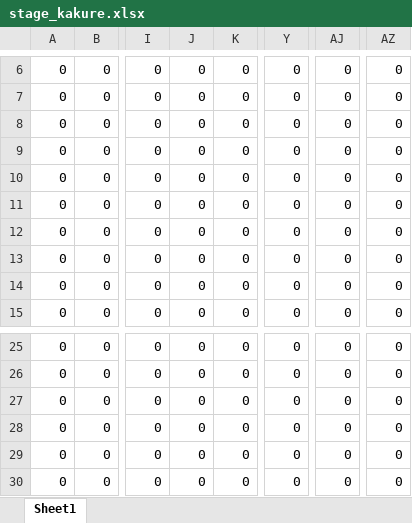
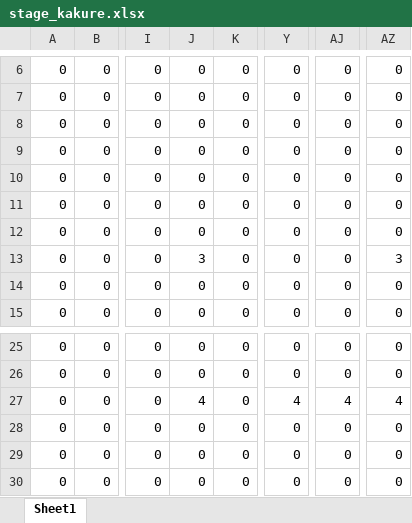
Before and after one commit to mori08/GameBattle, an Excel workbook: GameBattle/GameBattle/Asset/Data/stage_kakure.xlsx, sheet Sheet1, drawn as a sheet; only a part is shown, gaps mark what is left out; values as stored, in another font and other column widths than the file's, no borders; conditional formats not drawn; the diff names each change by its address in the sheet, - before the commit and + after, or states it on an @@ line.

```diff
--- a/GameBattle/GameBattle/Asset/Data/stage_kakure.xlsx (sheet Sheet1)
+++ b/GameBattle/GameBattle/Asset/Data/stage_kakure.xlsx (sheet Sheet1)
-J13: 0
+J13: 3
-AZ13: 0
+AZ13: 3
-J27: 0
+J27: 4
-Y27: 0
+Y27: 4
-AJ27: 0
+AJ27: 4
-AZ27: 0
+AZ27: 4
```
Also changed, not shown: GameBattle/GameBattle/Asset/Data/stage_boei.xlsx, GameBattle/GameBattle/Asset/Data/stage_goast.xlsx, 29 other files.
